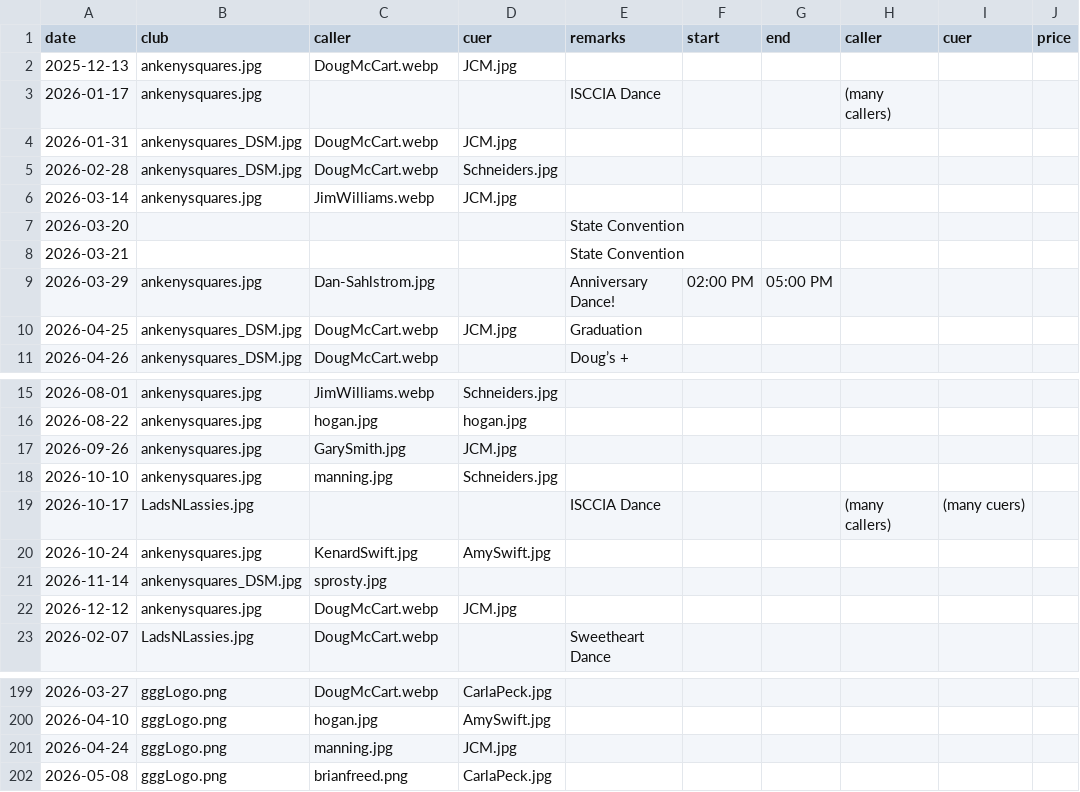
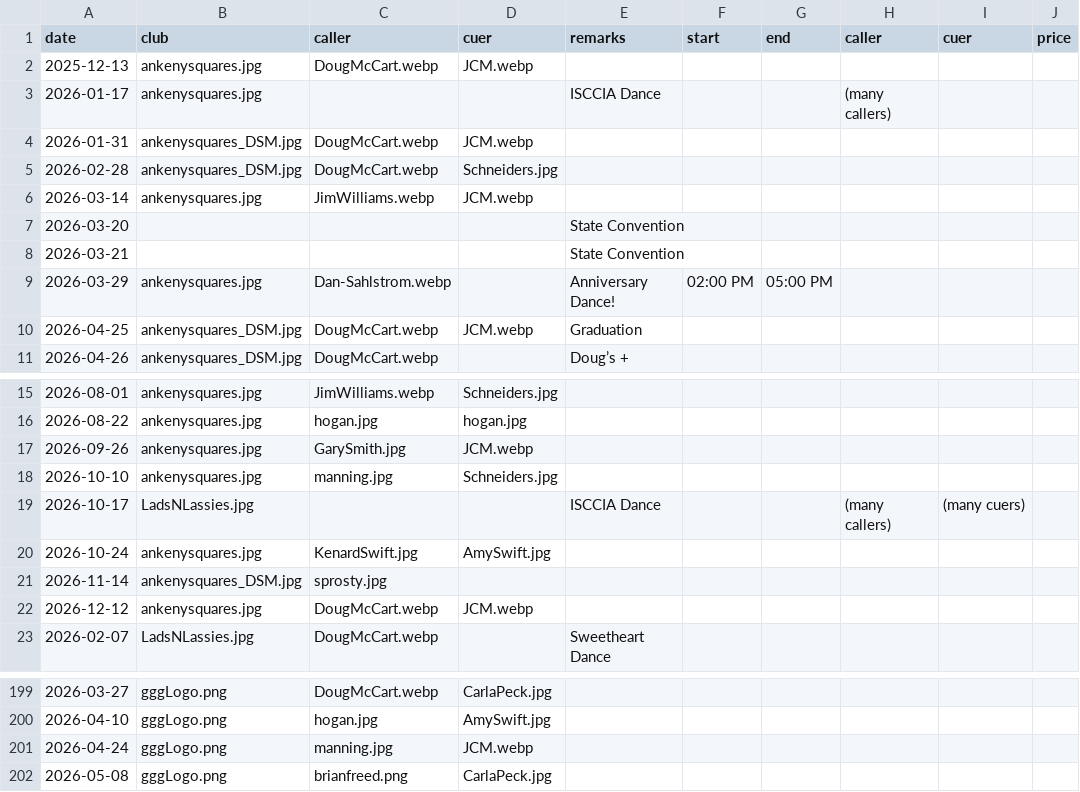
Before and after one commit to iowasquaredance/iowasquaredanceapp, a CSV file: dances.csv, drawn as a sheet; only a part is shown, gaps mark what is left out; the diff names each change by its address in the sheet, - before the commit and + after, or states it on an @@ line.

```diff
--- a/dances.csv
+++ b/dances.csv
-D2 (cuer): JCM.jpg
+D2 (cuer): JCM.webp
-D4 (cuer): JCM.jpg
+D4 (cuer): JCM.webp
-D6 (cuer): JCM.jpg
+D6 (cuer): JCM.webp
-C9 (caller): Dan-Sahlstrom.jpg
+C9 (caller): Dan-Sahlstrom.webp
-D10 (cuer): JCM.jpg
+D10 (cuer): JCM.webp
-D17 (cuer): JCM.jpg
+D17 (cuer): JCM.webp
-D22 (cuer): JCM.jpg
+D22 (cuer): JCM.webp
-D201 (cuer): JCM.jpg
+D201 (cuer): JCM.webp
```
Also changed, not shown: people.csv.
